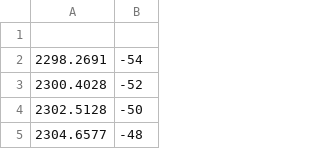
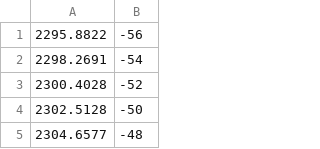
Before and after one commit to FoleyLab/data_repository, a CSV file: CO2_Spectroscopic_data/CO2_fundamental_AshworthWalkowe.csv, drawn as a sheet; only a part is shown; the diff names each change by its address in the sheet, - before the commit and + after, or states it on an @@ line.

Commit message:
Update CO2_fundamental_AshworthWalkowe.csv

```diff
--- a/CO2_Spectroscopic_data/CO2_fundamental_AshworthWalkowe.csv
+++ b/CO2_Spectroscopic_data/CO2_fundamental_AshworthWalkowe.csv
-row 1: (empty)
+row 1: 2295.8822 | -56
```
